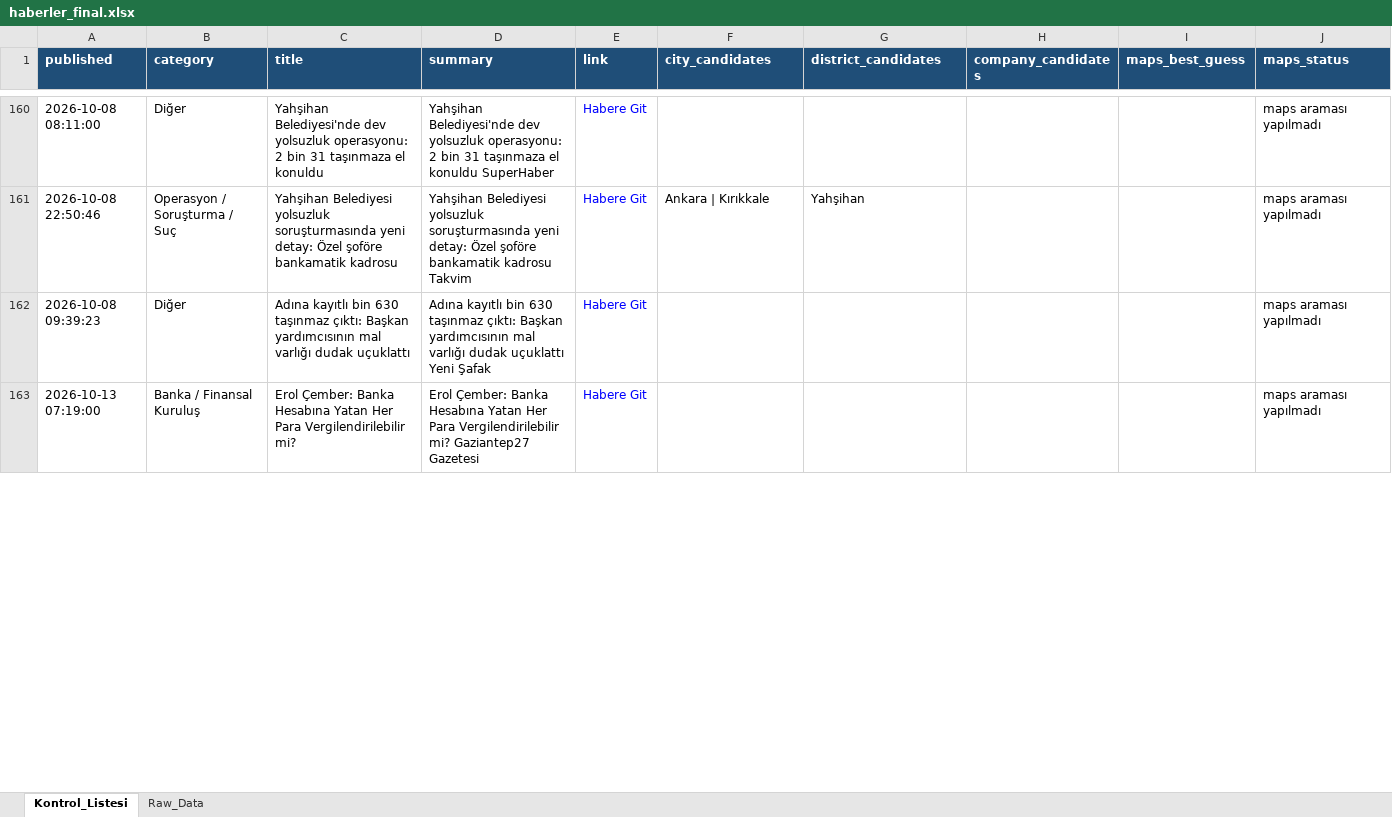
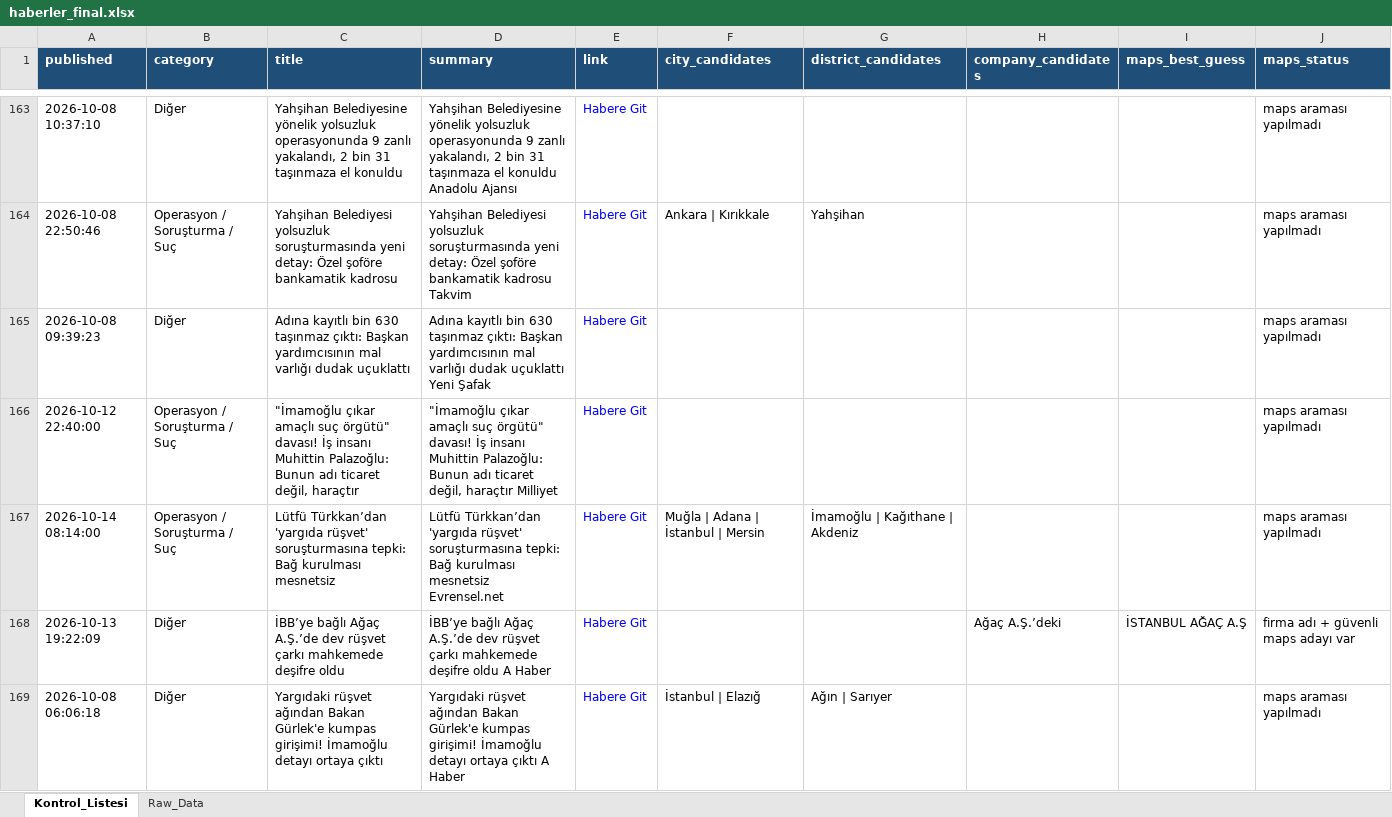
Before and after one commit to MuhammedMustafaSungur/haber-risk-monitor, an Excel workbook: data/haberler_final.xlsx, sheet Kontrol_Listesi, drawn as a sheet; only a part is shown, gaps mark what is left out; the shorter side is filled out with more unchanged rows; values as stored, in another font and other column widths than the file's, no borders; addresses are those after the commit; the diff covers the shown part only; the diff names each change by its address in the sheet, - before the commit and + after, or states it on an @@ line.

```diff
--- a/data/haberler_final.xlsx (sheet Kontrol_Listesi)
+++ b/data/haberler_final.xlsx (sheet Kontrol_Listesi)
-A163 (published): 2026-10-08 08:11:00
+A163 (published): 2026-10-08 10:37:10
-C163 (title): Yahşihan Belediyesi'nde dev yolsuzluk operasyonu: 2 bin…
+C163 (title): Yahşihan Belediyesine yönelik yolsuzluk operasyonunda 9 zanlı yakalandı, 2 bin…
-D163 (summary): Yahşihan Belediyesi'nde dev yolsuzluk operasyonu: 2 bin 31 taşınmaza el konuldu SuperHaber
+D163 (summary): Yahşihan Belediyesine yönelik yolsuzluk operasyonunda 9 zanlı yakalandı, 2 bin 31 taşınmaza el konuldu Anadolu Ajansı
@@ row 159 moved to row 166: 2026-10-12 22:40:00 @@
+row 167: 2026-10-14 08:14:00 | Operasyon / Soruşturma / Suç | Lütfü Türkkan’dan 'yargıda rüşvet' soruşturmasına tepki: Bağ kurulması mesnetsiz | Lütfü Türkkan’dan 'yargıda rüşvet' soruşturmasına tepki: Bağ kurulması mesnetsiz Evrensel.net | Habere Git | Muğla | Adana | İstanbul | Mersin | İmamoğlu | Kağıthane | Akdeniz |  |  | maps araması yapılmadı
+row 168: 2026-10-13 19:22:09 | Diğer | İBB’ye bağlı Ağaç A.Ş.’de dev rüşvet çarkı mahkemede deşifre oldu | İBB’ye bağlı Ağaç A.Ş.’de dev rüşvet çarkı mahkemede deşifre oldu A Haber | Habere Git |  |  | Ağaç A.Ş.’deki | İSTANBUL AĞAÇ A.Ş | firma adı + güvenli maps adayı var
+row 169: 2026-10-08 06:06:18 | Diğer | Yargıdaki rüşvet ağından Bakan Gürlek'e kumpas girişimi! İmamoğlu detayı ortaya çıktı | Yargıdaki rüşvet ağından Bakan Gürlek'e kumpas girişimi! İmamoğlu detayı ortaya çıktı A Haber | Habere Git | İstanbul | Elazığ | Ağın | Sarıyer |  |  | maps araması yapılmadı
```
Also changed, not shown: 60 added rows, 60 removed rows, 15 moved rows and 172 edited cells elsewhere in this sheet, sheet Raw_Data, 1 other file.
